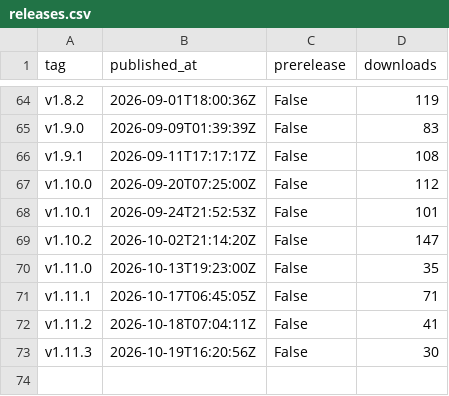
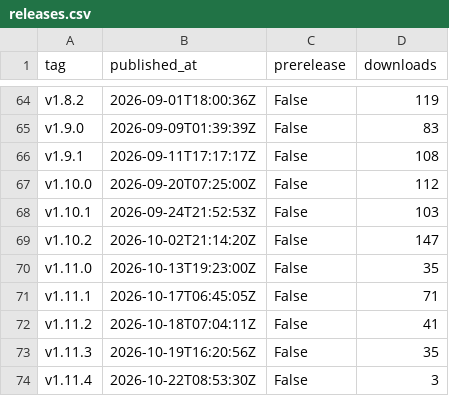
Before and after one commit to artifact-keeper/stats, a CSV file: data/artifact-keeper/releases.csv, drawn as a sheet; only a part is shown, gaps mark what is left out.

```diff
--- a/data/artifact-keeper/releases.csv
+++ b/data/artifact-keeper/releases.csv
@@ -67,3 +67,3 @@ v1.9.1,2026-09-11T17:17:17Z,False,108
 v1.10.0,2026-09-20T07:25:00Z,False,112
-v1.10.1,2026-09-24T21:52:53Z,False,101
+v1.10.1,2026-09-24T21:52:53Z,False,103
 v1.10.2,2026-10-02T21:14:20Z,False,147
@@ -72,2 +72,3 @@ v1.11.1,2026-10-17T06:45:05Z,False,71
 v1.11.2,2026-10-18T07:04:11Z,False,41
-v1.11.3,2026-10-19T16:20:56Z,False,30
+v1.11.3,2026-10-19T16:20:56Z,False,35
+v1.11.4,2026-10-22T08:53:30Z,False,3
```
Also changed, not shown: data/artifact-keeper/cf_get_artifactkeeper_com.csv, data/artifact-keeper/cf_zone_daily.csv, 29 other files.
